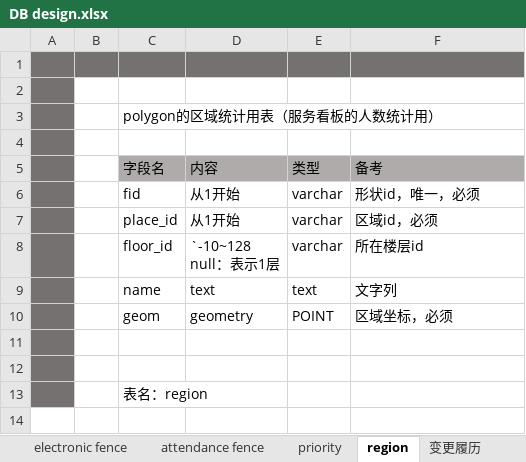
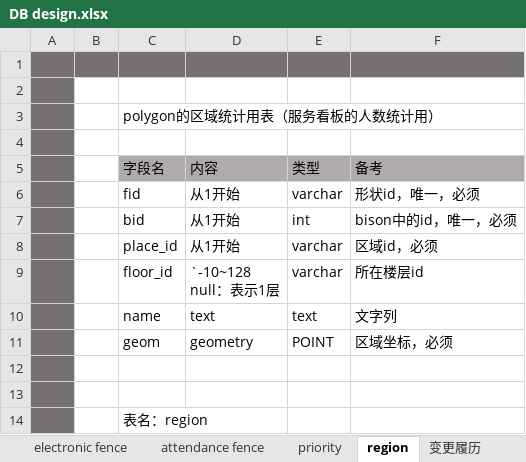
Before and after one commit to cytggit/Map-openlayers, an Excel workbook: Document/DB design.xlsx, sheet region, drawn as a sheet; values as stored, in another font and other column widths than the file's, no borders; the diff names each change by its address in the sheet, - before the commit and + after, or states it on an @@ line.

```diff
--- a/Document/DB design.xlsx (sheet region)
+++ b/Document/DB design.xlsx (sheet region)
+row 7:  |  | bid | 从1开始 | int | bison中的id，唯一，必须
```
Also changed, not shown: 3 other files.
